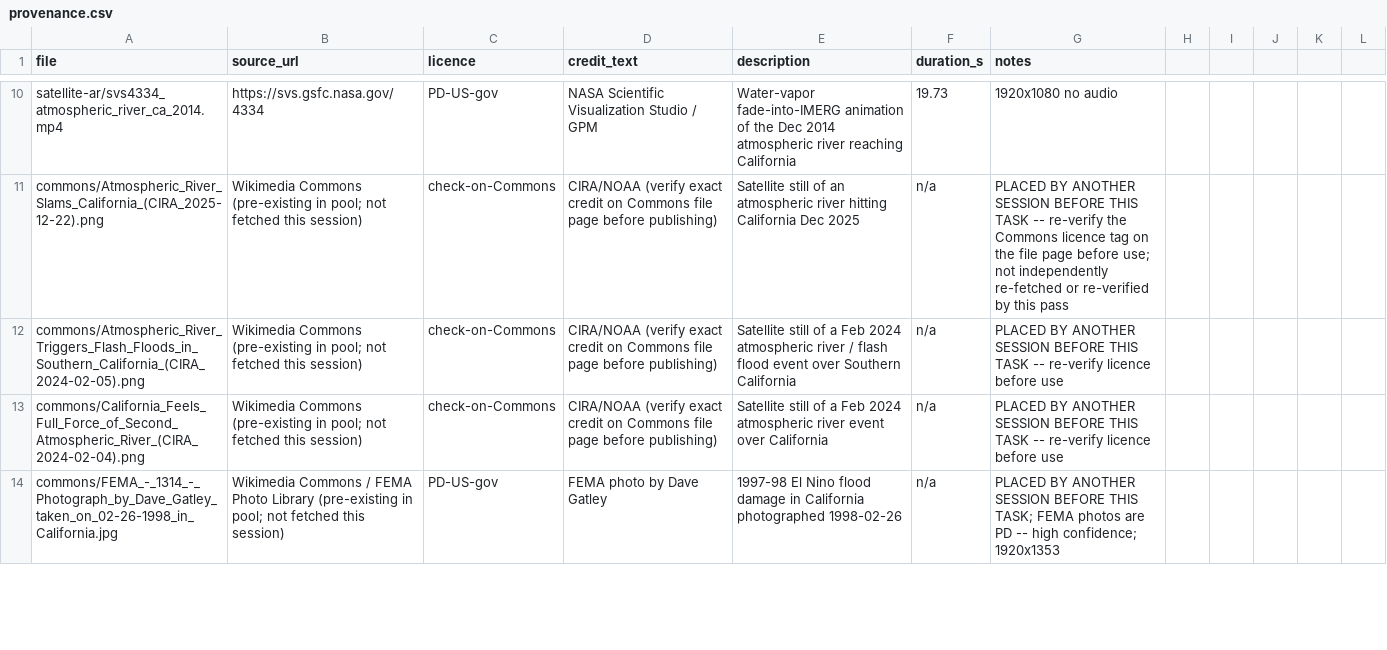
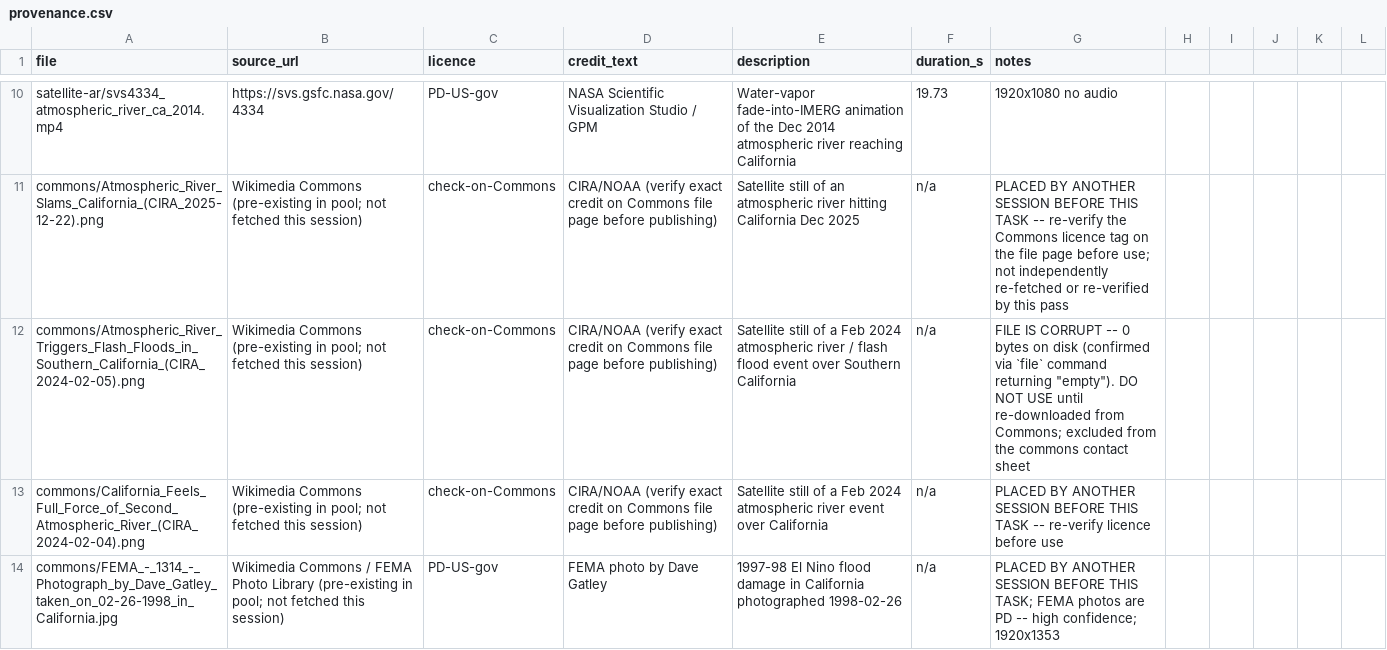
Before and after one commit to sidhartha1s/storm-market, a CSV file: library/breaking/el-nino-2026/provenance.csv, drawn as a sheet; only a part is shown, gaps mark what is left out.

Commit message:
claude-auto: Edit library\breaking\el-nino-2026\provenance.csv

```diff
--- a/library/breaking/el-nino-2026/provenance.csv
+++ b/library/breaking/el-nino-2026/provenance.csv
@@ -11,3 +11,3 @@ satellite-ar/svs4334_atmospheric_river_ca_2014.mp4,https://svs.gsfc.nasa.gov/433
 commons/Atmospheric_River_Slams_California_(CIRA_2025-12-22).png,Wikimedia Commons (pre-existing in pool; not fetched this session),check-on-Commons,CIRA/NOAA (verify exact credit on Commons file page before publishing),Satellite still of an atmospheric river hitting California Dec 2025,n/a,PLACED BY ANOTHER SESSION BEFORE THIS TASK -- re-verify the Commons licence tag on the file page before use; not independently re-fetched or re-verified by this pass
-commons/Atmospheric_River_Triggers_Flash_Floods_in_Southern_California_(CIRA_2024-02-05).png,Wikimedia Commons (pre-existing in pool; not fetched this session),check-on-Commons,CIRA/NOAA (verify exact credit on Commons file page before publishing),Satellite still of a Feb 2024 atmospheric river / flash flood event over Southern California,n/a,PLACED BY ANOTHER SESSION BEFORE THIS TASK -- re-verify licence before use
+commons/Atmospheric_River_Triggers_Flash_Floods_in_Southern_California_(CIRA_2024-02-05).png,Wikimedia Commons (pre-existing in pool; not fetched this session),check-on-Commons,CIRA/NOAA (verify exact credit on Commons file page before publishing),Satellite still of a Feb 2024 atmospheric river / flash flood event over Southern California,n/a,FILE IS CORRUPT -- 0 bytes on disk (confirmed via `file` command returning "empty"). DO NOT USE until re-downloaded from Commons; excluded from the commons contact sheet
 commons/California_Feels_Full_Force_of_Second_Atmospheric_River_(CIRA_2024-02-04).png,Wikimedia Commons (pre-existing in pool; not fetched this session),check-on-Commons,CIRA/NOAA (verify exact credit on Commons file page before publishing),Satellite still of a Feb 2024 atmospheric river event over California,n/a,PLACED BY ANOTHER SESSION BEFORE THIS TASK -- re-verify licence before use
```
